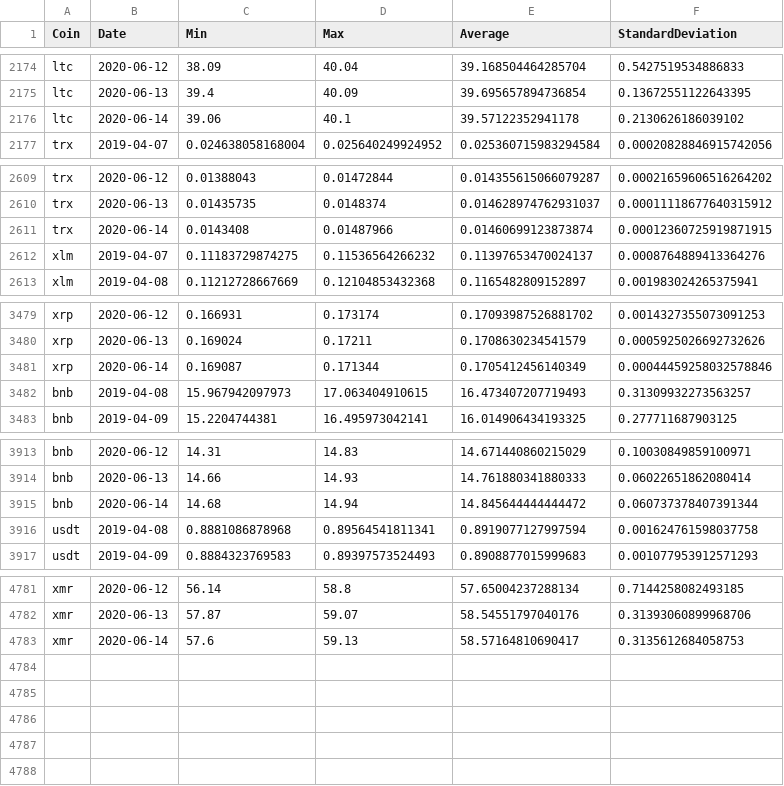
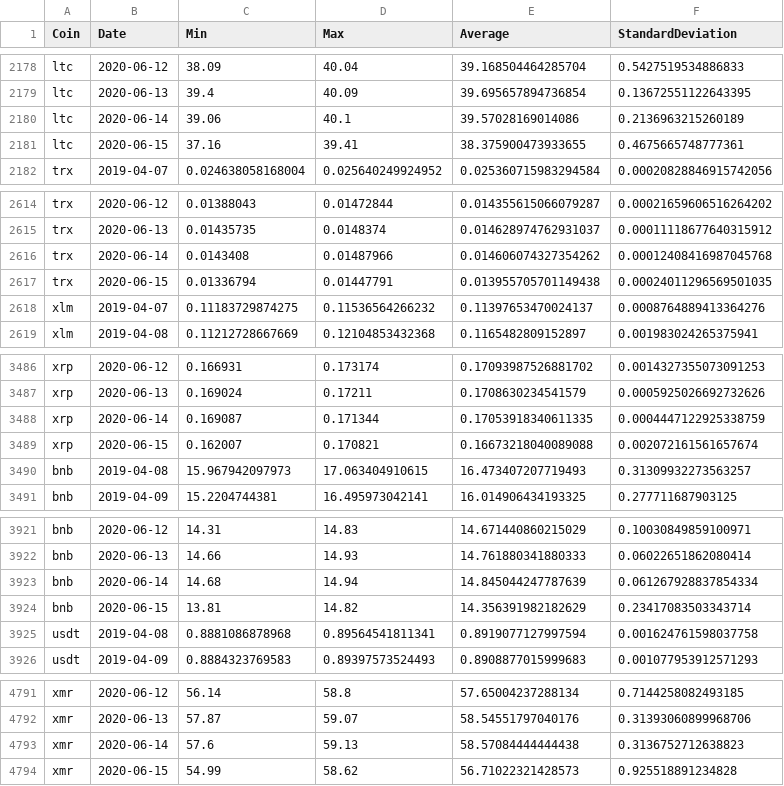
Before and after one commit to milanowicz/COVID-19-Dataset, a CSV file: data/finance/coins.csv, drawn as a sheet; only a part is shown, gaps mark what is left out; the diff covers the shown part only.

```diff
--- a/data/finance/coins.csv
+++ b/data/finance/coins.csv
@@ -2175,3 +2179,4 @@ ltc,2020-06-12,38.09,40.04,39.168504464285704,0.5427519534886833
 ltc,2020-06-13,39.4,40.09,39.695657894736854,0.13672551122643395
-ltc,2020-06-14,39.06,40.1,39.57122352941178,0.2130626186039102
+ltc,2020-06-14,39.06,40.1,39.57028169014086,0.2136963215260189
+ltc,2020-06-15,37.16,39.41,38.375900473933655,0.4675665748777361
 trx,2019-04-07,0.024638058168004,0.025640249924952,0.025360715983294584,0.00020828846915742056
@@ -2610,3 +2615,4 @@ trx,2020-06-12,0.01388043,0.01472844,0.014355615066079287,0.00021659606516264202
 trx,2020-06-13,0.01435735,0.0148374,0.014628974762931037,0.00011118677640315912
-trx,2020-06-14,0.0143408,0.01487966,0.01460699123873874,0.00012360725919871915
+trx,2020-06-14,0.0143408,0.01487966,0.014606074327354262,0.00012408416987045768
+trx,2020-06-15,0.01336794,0.01447791,0.013955705701149438,0.00024011296569501035
 xlm,2019-04-07,0.11183729874275,0.11536564266232,0.11397653470024137,0.0008764889413364276
@@ -3480,3 +3487,4 @@ xrp,2020-06-12,0.166931,0.173174,0.17093987526881702,0.0014327355073091253
 xrp,2020-06-13,0.169024,0.17211,0.1708630234541579,0.0005925026692732626
-xrp,2020-06-14,0.169087,0.171344,0.1705412456140349,0.00044459258032578846
+xrp,2020-06-14,0.169087,0.171344,0.17053918340611335,0.0004447122925338759
+xrp,2020-06-15,0.162007,0.170821,0.16673218040089088,0.002072161561657674
 bnb,2019-04-08,15.967942097973,17.063404910615,16.473407207719493,0.31309932273563257
@@ -3914,3 +3922,4 @@ bnb,2020-06-12,14.31,14.83,14.671440860215029,0.10030849859100971
 bnb,2020-06-13,14.66,14.93,14.761880341880333,0.06022651862080414
-bnb,2020-06-14,14.68,14.94,14.845644444444472,0.060737378407391344
+bnb,2020-06-14,14.68,14.94,14.845044247787639,0.061267928837854334
+bnb,2020-06-15,13.81,14.82,14.356391982182629,0.23417083503343714
 usdt,2019-04-08,0.8881086878968,0.89564541811341,0.8919077127997594,0.001624761598037758
@@ -4782,2 +4792,3 @@ xmr,2020-06-12,56.14,58.8,57.65004237288134,0.7144258082493185
 xmr,2020-06-13,57.87,59.07,58.54551797040176,0.31393060899968706
-xmr,2020-06-14,57.6,59.13,58.57164810690417,0.3135612684058753
+xmr,2020-06-14,57.6,59.13,58.57084444444438,0.3136752712638823
+xmr,2020-06-15,54.99,58.62,56.71022321428573,0.925518891234828
```
Also changed, not shown: 6 added rows and 13 edited cells elsewhere in this file.
